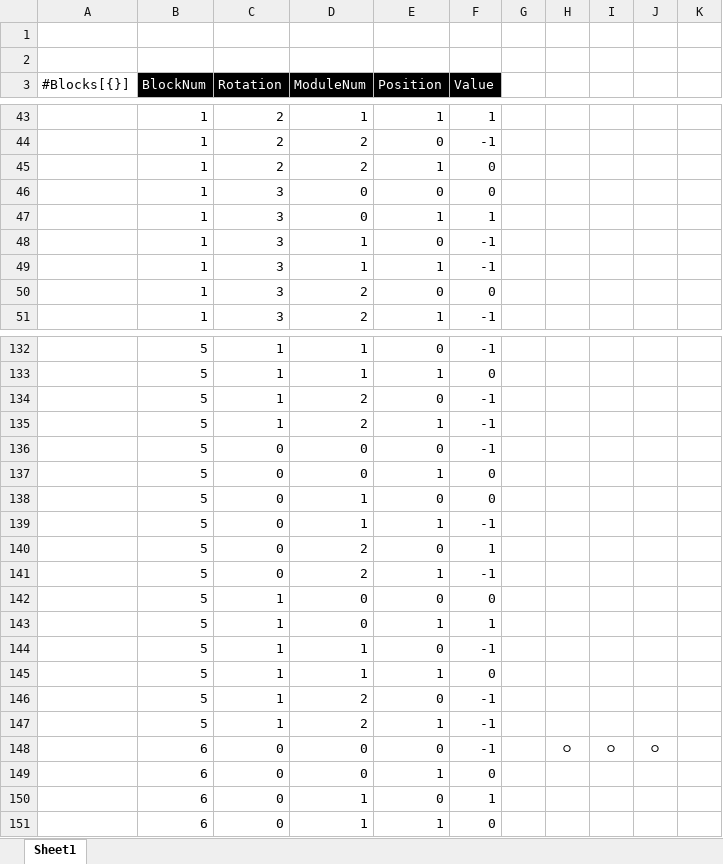
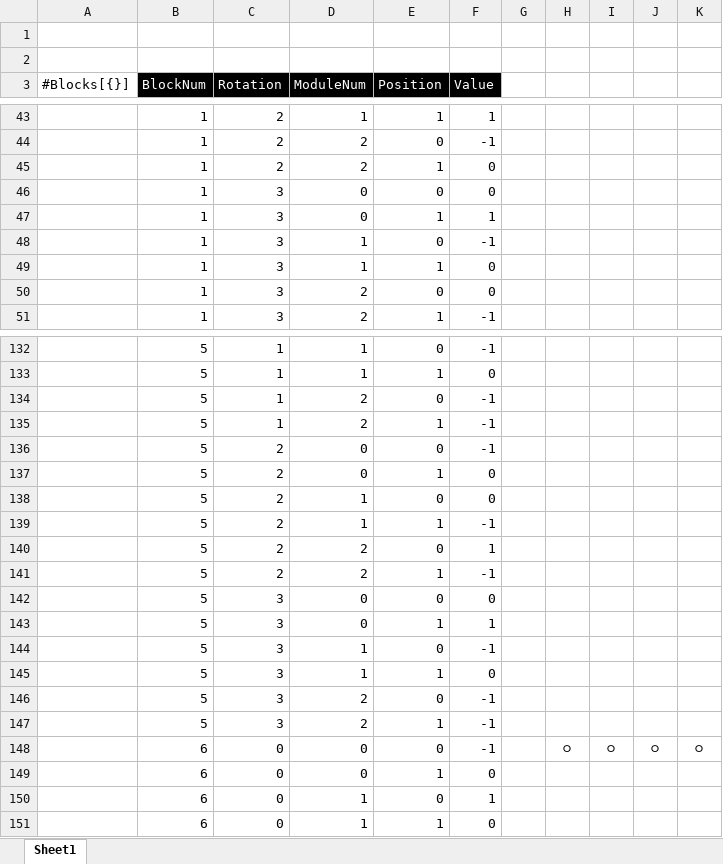
Before and after one commit to GNyyoung/TetriStair, an Excel workbook: excel2json-master/Blocks.xlsx, sheet Sheet1, drawn as a sheet; only a part is shown, gaps mark what is left out; values as stored, in another font and other column widths than the file's, no borders; the diff covers the shown part only; the diff names each change by its address in the sheet, - before the commit and + after, or states it on an @@ line.

```diff
--- a/excel2json-master/Blocks.xlsx (sheet Sheet1)
+++ b/excel2json-master/Blocks.xlsx (sheet Sheet1)
-F49 (Value): -1
+F49 (Value): 0
-C136:C141 (Rotation): 0
+C136:C141 (Rotation): 2
-C142:C147 (Rotation): 1
+C142:C147 (Rotation): 3
-K148: (empty)
+K148: ㅇ
```
Also changed, not shown: 43 edited cells elsewhere in this sheet, 25 other files.
